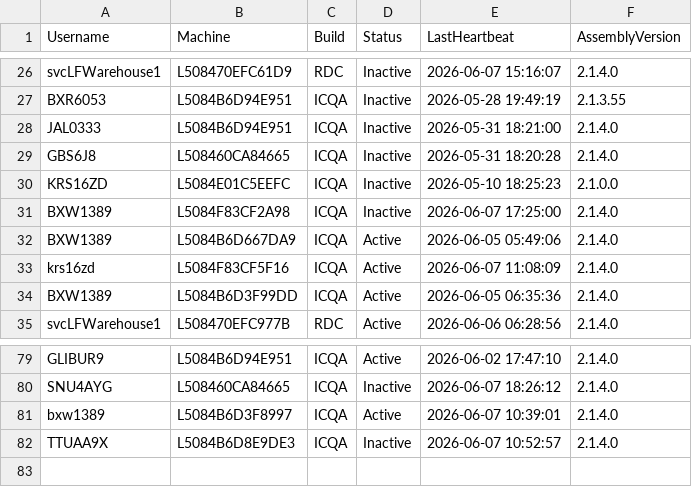
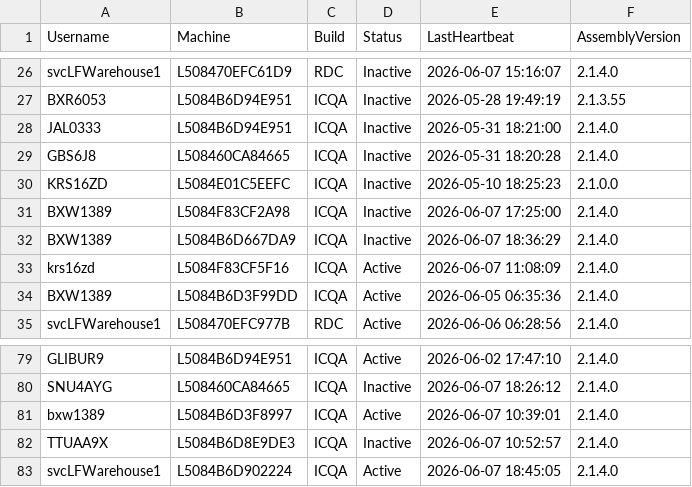
Before and after one commit to ixservices-bit/ixservices.github.io, a CSV file: data/UserUsage.csv, drawn as a sheet; only a part is shown, gaps mark what is left out.

```diff
--- a/data/UserUsage.csv
+++ b/data/UserUsage.csv
@@ -31,3 +31,3 @@ KRS16ZD,L5084E01C5EEFC,ICQA,Inactive,2026-05-10 18:25:23,2.1.0.0
 BXW1389,L5084F83CF2A98,ICQA,Inactive,2026-06-07 17:25:00,2.1.4.0
-BXW1389,L5084B6D667DA9,ICQA,Active,2026-06-05 05:49:06,2.1.4.0
+BXW1389,L5084B6D667DA9,ICQA,Inactive,2026-06-07 18:36:29,2.1.4.0
 krs16zd,L5084F83CF5F16,ICQA,Active,2026-06-07 11:08:09,2.1.4.0
@@ -82 +82,2 @@ bxw1389,L5084B6D3F8997,ICQA,Active,2026-06-07 10:39:01,2.1.4.0
 TTUAA9X,L5084B6D8E9DE3,ICQA,Inactive,2026-06-07 10:52:57,2.1.4.0
+svcLFWarehouse1,L5084B6D902224,ICQA,Active,2026-06-07 18:45:05,2.1.4.0
```
Also changed, not shown: data/FeatureUsage.csv, 1 other file.
